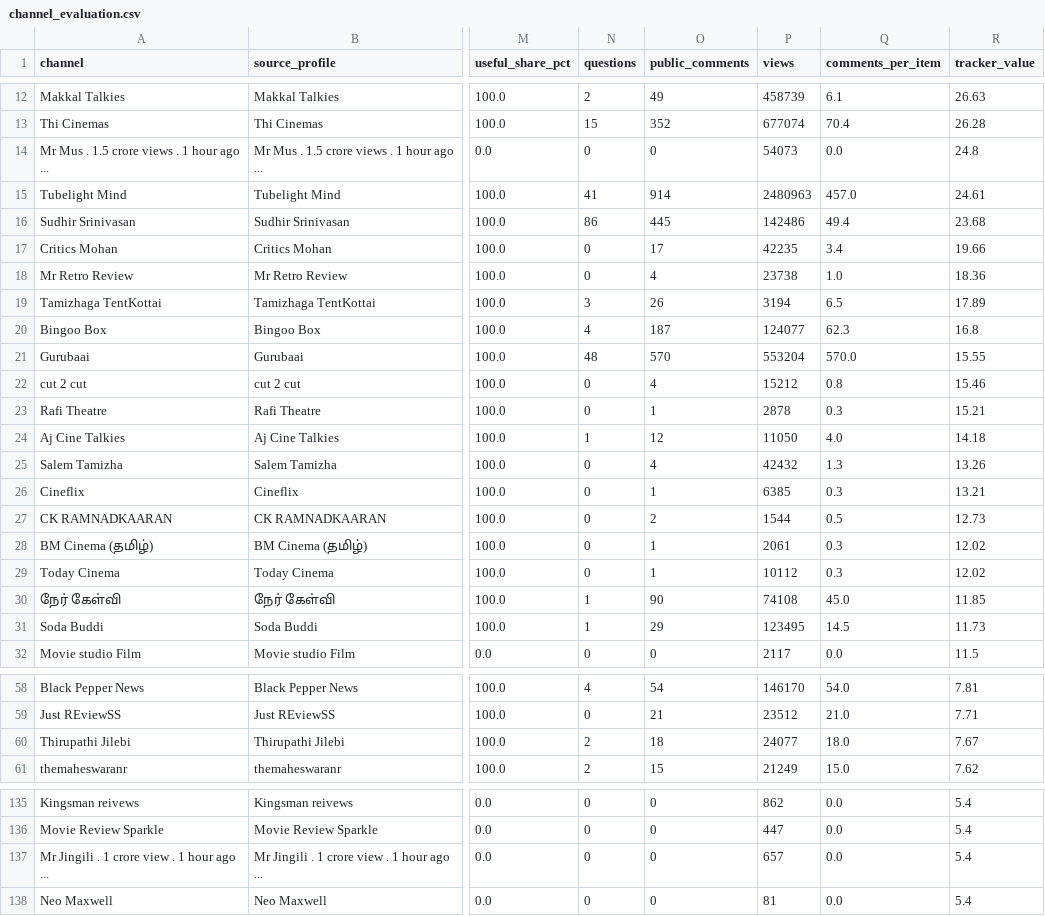
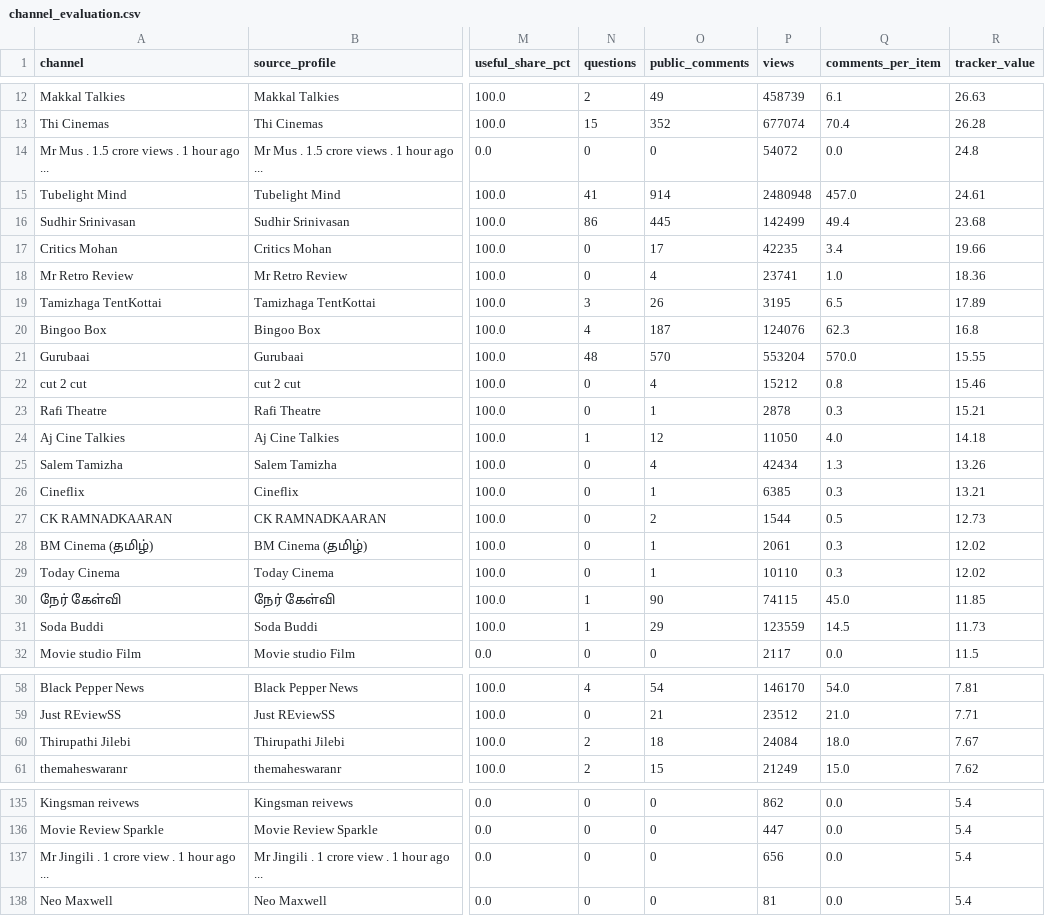
Before and after one commit to purushothaman-98/cinema-wall, a CSV file: data/live/channel_evaluation.csv, drawn as a sheet; only a part is shown, gaps mark what is left out; the diff covers the shown part only; the diff names each change by its address in the sheet, - before the commit and + after, or states it on an @@ line.

```diff
--- a/data/live/channel_evaluation.csv
+++ b/data/live/channel_evaluation.csv
-P14 (views): 54073
+P14 (views): 54072
-P15 (views): 2480963
+P15 (views): 2480948
-P16 (views): 142486
+P16 (views): 142499
-P18 (views): 23738
+P18 (views): 23741
-P19 (views): 3194
+P19 (views): 3195
-P20 (views): 124077
+P20 (views): 124076
-P25 (views): 42432
+P25 (views): 42434
-P29 (views): 10112
+P29 (views): 10110
-P30 (views): 74108
+P30 (views): 74115
-P31 (views): 123495
+P31 (views): 123559
-P60 (views): 24077
+P60 (views): 24084
-P137 (views): 657
+P137 (views): 656
```
Also changed, not shown: 32 edited cells elsewhere in this file, data/live/top_channel_coverage.csv, 2 other files.
